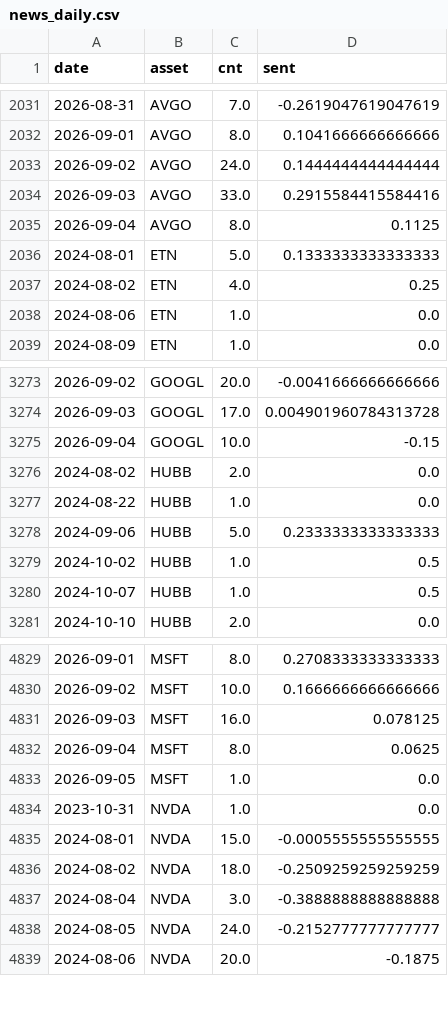
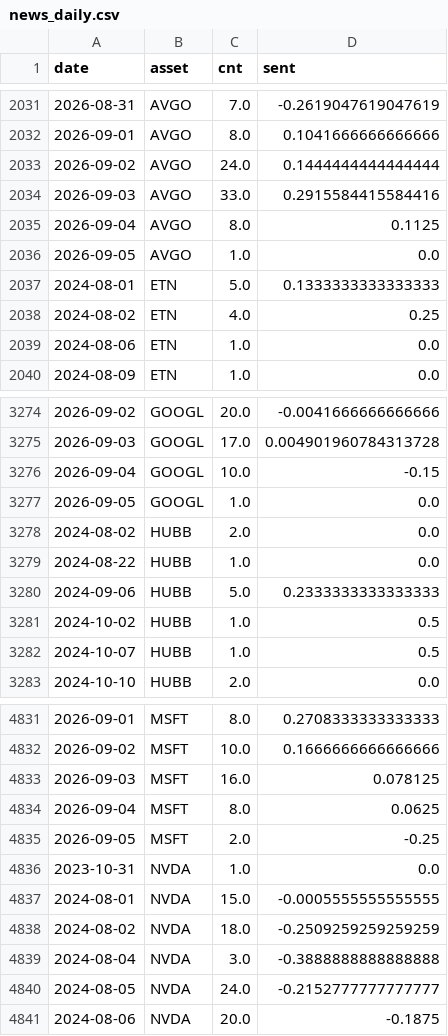
Before and after one commit to Frankestain12/graphfinance, a CSV file: data_store/news_daily.csv, drawn as a sheet; only a part is shown, gaps mark what is left out.

```diff
--- a/data_store/news_daily.csv
+++ b/data_store/news_daily.csv
@@ -2035,2 +2035,3 @@ date,asset,cnt,sent
 2026-09-04,AVGO,8.0,0.1125
+2026-09-05,AVGO,1.0,0.0
 2024-08-01,ETN,5.0,0.1333333333333333
@@ -3275,2 +3276,3 @@ date,asset,cnt,sent
 2026-09-04,GOOGL,10.0,-0.15
+2026-09-05,GOOGL,1.0,0.0
 2024-08-02,HUBB,2.0,0.0
@@ -4832,3 +4834,3 @@ date,asset,cnt,sent
 2026-09-04,MSFT,8.0,0.0625
-2026-09-05,MSFT,1.0,0.0
+2026-09-05,MSFT,2.0,-0.25
 2023-10-31,NVDA,1.0,0.0
```
Also changed, not shown: 5 other files.
